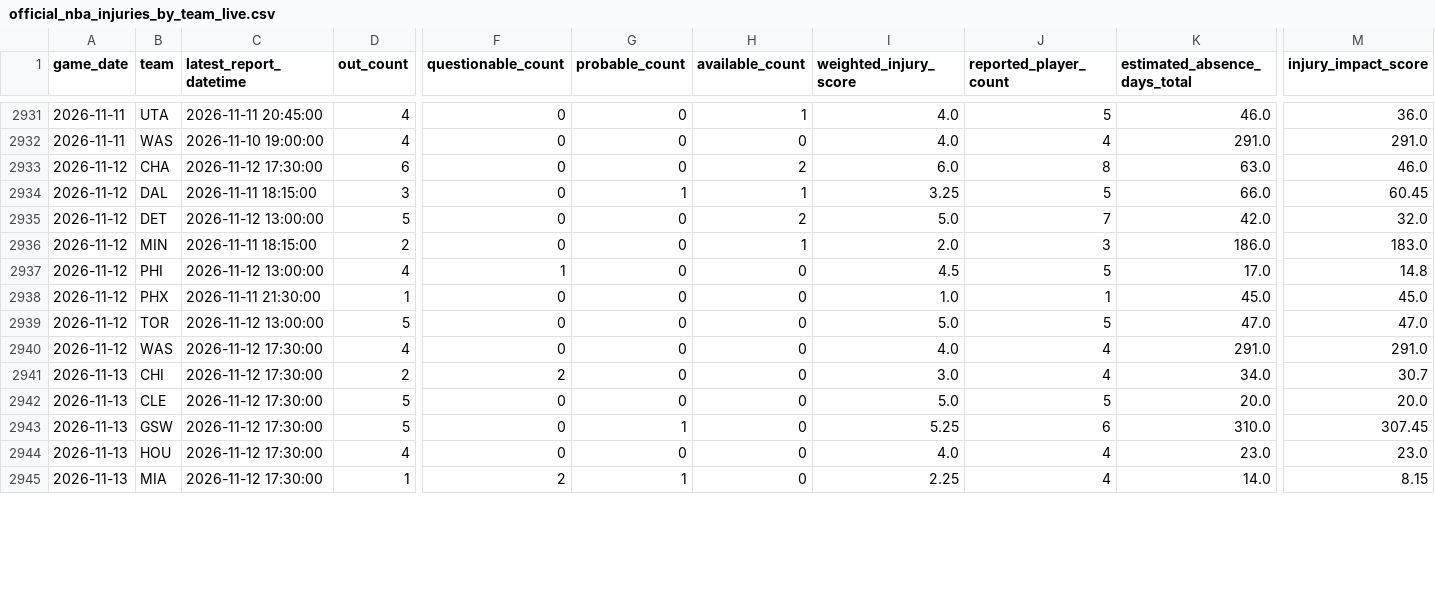
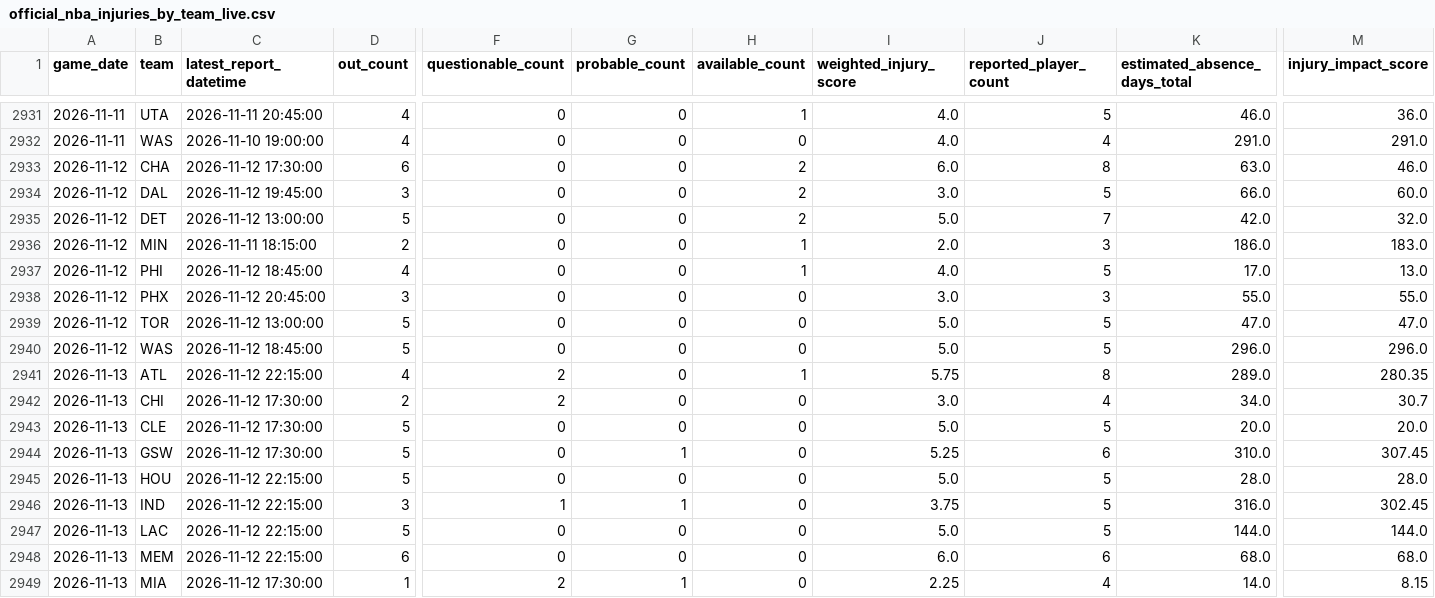
Before and after one commit to brianbzeng/nbamodel, a CSV file: data/raw/official_nba_injuries_by_team_live.csv, drawn as a sheet; only a part is shown, gaps mark what is left out; addresses are those after the commit; rows hold the shown columns only; the diff covers the shown part only; the diff names each change by its address in the sheet, - before the commit and + after, or states it on an @@ line.

```diff
--- a/data/raw/official_nba_injuries_by_team_live.csv
+++ b/data/raw/official_nba_injuries_by_team_live.csv
-C2934 (latest_report_datetime): 2026-11-11 18:15:00
+C2934 (latest_report_datetime): 2026-11-12 19:45:00
-G2934 (probable_count): 1
+G2934 (probable_count): 0
-H2934 (available_count): 1
+H2934 (available_count): 2
-I2934 (weighted_injury_score): 3.25
+I2934 (weighted_injury_score): 3.0
-M2934 (injury_impact_score): 60.45
+M2934 (injury_impact_score): 60.0
-C2937 (latest_report_datetime): 2026-11-12 13:00:00
+C2937 (latest_report_datetime): 2026-11-12 18:45:00
-F2937 (questionable_count): 1
+F2937 (questionable_count): 0
-H2937 (available_count): 0
+H2937 (available_count): 1
-I2937 (weighted_injury_score): 4.5
+I2937 (weighted_injury_score): 4.0
-M2937 (injury_impact_score): 14.8
+M2937 (injury_impact_score): 13.0
-C2938 (latest_report_datetime): 2026-11-11 21:30:00
+C2938 (latest_report_datetime): 2026-11-12 20:45:00
-D2938 (out_count): 1
+D2938 (out_count): 3
-I2938 (weighted_injury_score): 1.0
+I2938 (weighted_injury_score): 3.0
-J2938 (reported_player_count): 1
+J2938 (reported_player_count): 3
-K2938 (estimated_absence_days_total): 45.0
+K2938 (estimated_absence_days_total): 55.0
-M2938 (injury_impact_score): 45.0
+M2938 (injury_impact_score): 55.0
-C2940 (latest_report_datetime): 2026-11-12 17:30:00
+C2940 (latest_report_datetime): 2026-11-12 18:45:00
-D2940 (out_count): 4
+D2940 (out_count): 5
-I2940 (weighted_injury_score): 4.0
+I2940 (weighted_injury_score): 5.0
-J2940 (reported_player_count): 4
+J2940 (reported_player_count): 5
-K2940 (estimated_absence_days_total): 291.0
+K2940 (estimated_absence_days_total): 296.0
-M2940 (injury_impact_score): 291.0
+M2940 (injury_impact_score): 296.0
+row 2941: 2026-11-13 | ATL | 2026-11-12 22:15:00 | 4 | 2 | 0 | 1 | 5.75 | 8 | 289.0 | 280.35
-C2945 (latest_report_datetime): 2026-11-12 17:30:00
+C2945 (latest_report_datetime): 2026-11-12 22:15:00
-D2945 (out_count): 4
+D2945 (out_count): 5
-I2945 (weighted_injury_score): 4.0
+I2945 (weighted_injury_score): 5.0
-J2945 (reported_player_count): 4
+J2945 (reported_player_count): 5
-K2945 (estimated_absence_days_total): 23.0
+K2945 (estimated_absence_days_total): 28.0
-M2945 (injury_impact_score): 23.0
+M2945 (injury_impact_score): 28.0
+row 2946: 2026-11-13 | IND | 2026-11-12 22:15:00 | 3 | 1 | 1 | 0 | 3.75 | 5 | 316.0 | 302.45
+row 2947: 2026-11-13 | LAC | 2026-11-12 22:15:00 | 5 | 0 | 0 | 0 | 5.0 | 5 | 144.0 | 144.0
+row 2948: 2026-11-13 | MEM | 2026-11-12 22:15:00 | 6 | 0 | 0 | 0 | 6.0 | 6 | 68.0 | 68.0
```
Also changed, not shown: 5 added rows and 5 edited cells elsewhere in this file, data/raw/nba_daily_predictions.csv, data/raw/nba_game_updates.csv, 2 other files.
